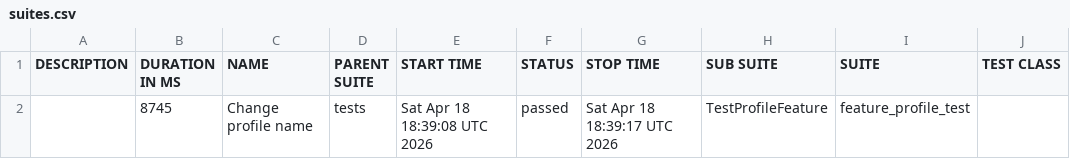
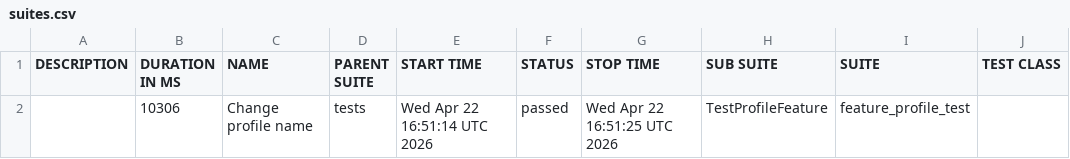
Before and after one commit to Kraym228/mini-project, a CSV file: data/suites.csv, drawn as a sheet; only a part is shown; the diff names each change by its address in the sheet, - before the commit and + after, or states it on an @@ line.

```diff
--- a/data/suites.csv
+++ b/data/suites.csv
-B2 (DURATION IN MS): 8745
+B2 (DURATION IN MS): 10306
-E2 (START TIME): Sat Apr 18 18:39:08 UTC 2026
+E2 (START TIME): Wed Apr 22 16:51:14 UTC 2026
-G2 (STOP TIME): Sat Apr 18 18:39:17 UTC 2026
+G2 (STOP TIME): Wed Apr 22 16:51:25 UTC 2026
```
Also changed, not shown: 22 other files.
